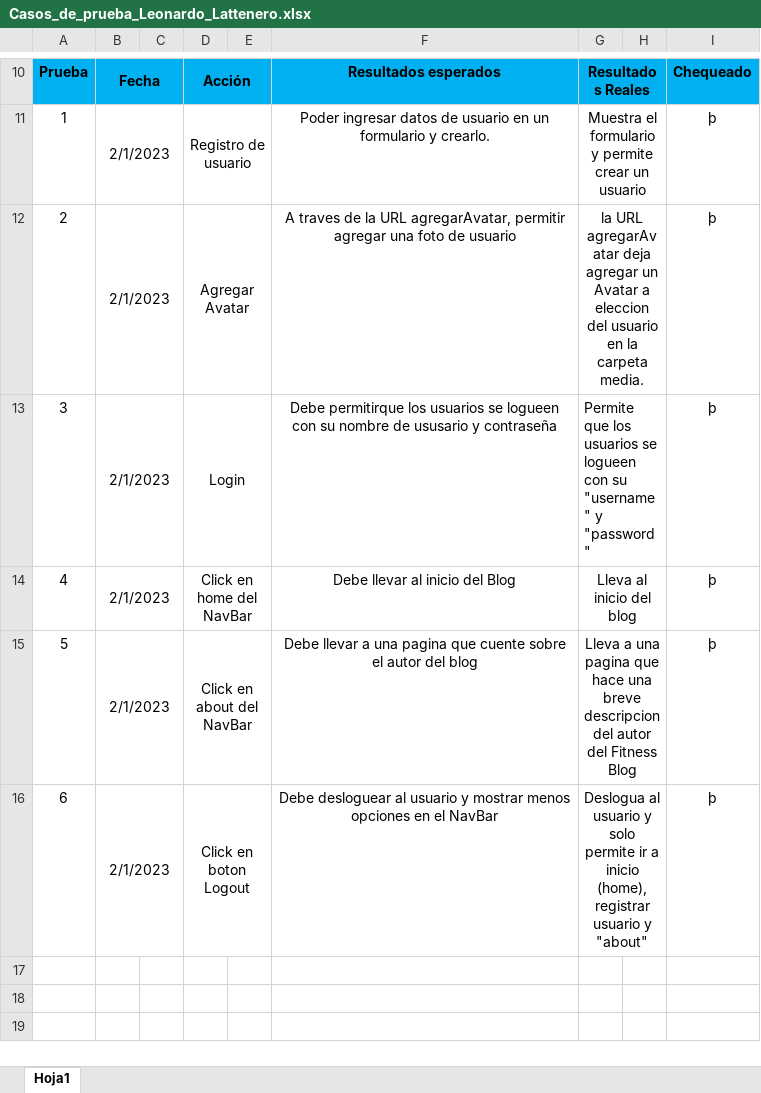
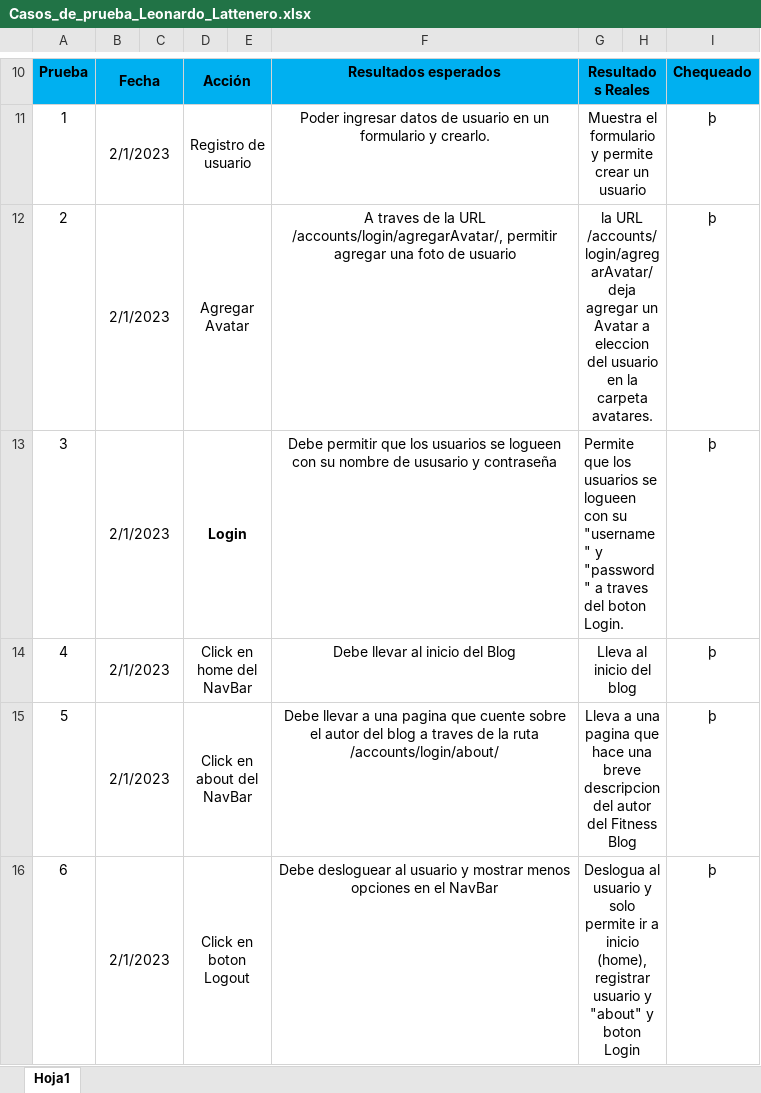
Before and after one commit to LeoLatt/ProyectoFinalLattenero, an Excel workbook: Casos_de_prueba_Leonardo_Lattenero.xlsx, sheet Hoja1, drawn as a sheet; only a part is shown, gaps mark what is left out; values as stored, in another font and other column widths than the file's, no borders; the diff names each change by its address in the sheet, - before the commit and + after, or states it on an @@ line.

Commit message:
Proyecto Final Lattenero Terminado

```diff
--- a/Casos_de_prueba_Leonardo_Lattenero.xlsx (sheet Hoja1)
+++ b/Casos_de_prueba_Leonardo_Lattenero.xlsx (sheet Hoja1)
-F12: …la URL agregarAvatar, permitir agregar…
+F12: …la URL /accounts/login/agregarAvatar/, permitir agregar…
-G12: la URL agregarAvatar deja agregar un Avatar a eleccion del usuario en la carpeta media.
+G12: la URL /accounts/login/agregarAvatar/ deja agregar un Avatar a eleccion del usuario en la carpeta avatares.
-D13 bold: off
+D13 bold: on
-F13: Debe permitirque los usuarios…
+F13: Debe permitir que los usuarios…
-G13: …y "password"
+G13: …y "password" a traves del boton Login.
-F15: …del blog
+F15: …del blog a traves de la ruta /accounts/login/about/
-G16: …y "about"
+G16: …y "about" y boton Login
```
